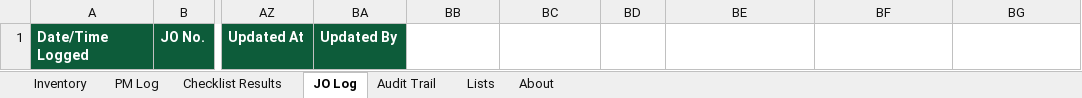
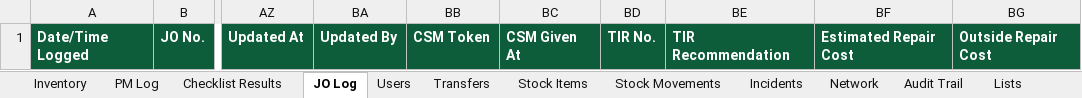
Before and after one commit to TRCDulag/ict-inventory-pms, an Excel workbook: Register/ICT Inventory and PMS Register (ICTU).xlsx, sheet JO Log, drawn as a sheet; only a part is shown, gaps mark what is left out; values as stored, in another font and other column widths than the file's, no borders; the diff names each change by its address in the sheet, - before the commit and + after, or states it on an @@ line.

```diff
--- a/Register/ICT Inventory and PMS Register (ICTU).xlsx (sheet JO Log)
+++ b/Register/ICT Inventory and PMS Register (ICTU).xlsx (sheet JO Log)
+sheet tab: Users
+sheet tab: Transfers
+sheet tab: Stock Items
+sheet tab: Stock Movements
+sheet tab: Incidents
+sheet tab: Network
-BB1: (empty)
+BB1: CSM Token
-BB1:BG1 fill: none
+BB1:BG1 fill: #0D5C3A
-BC1: (empty)
+BC1: CSM Given At
-BD1: (empty)
+BD1: TIR No.
-BE1: (empty)
+BE1: TIR Recommendation
-BF1: (empty)
+BF1: Estimated Repair Cost
-BG1: (empty)
+BG1: Outside Repair Cost
```
Also changed, not shown: sheet About, sheet Lists, 38 other files.
